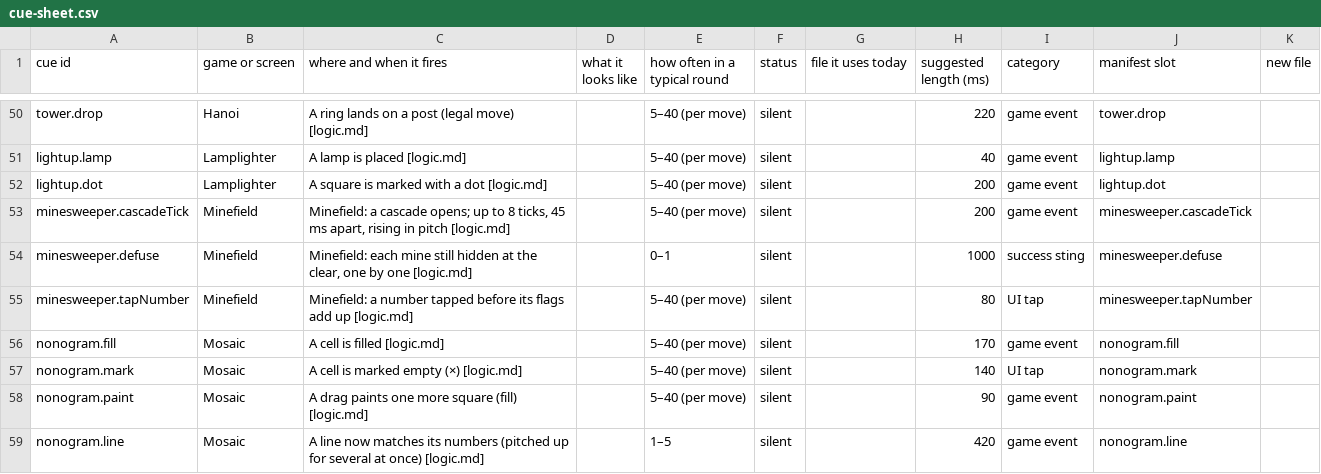
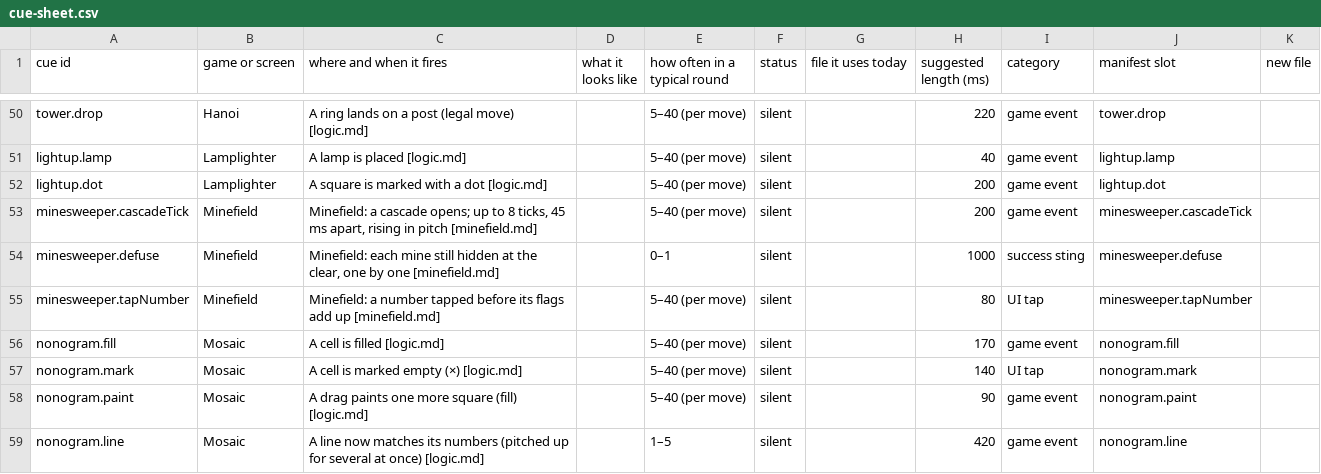
Before and after one commit to Joefed98/brain-blitz-duel, a CSV file: docs/sound-cues/cue-sheet.csv, drawn as a sheet; only a part is shown, gaps mark what is left out.

```diff
--- a/docs/sound-cues/cue-sheet.csv
+++ b/docs/sound-cues/cue-sheet.csv
@@ -52,5 +52,5 @@ lightup.lamp,Lamplighter,A lamp is placed [logic.md],,5–40 (per move),silent,,
 lightup.dot,Lamplighter,A square is marked with a dot [logic.md],,5–40 (per move),silent,,200,game event,lightup.dot,
-minesweeper.cascadeTick,Minefield,"Minefield: a cascade opens; up to 8 ticks, 45 ms apart, rising in pitch [logic.md]",,5–40 (per move),silent,,200,game event,minesweeper.cascadeTick,
-minesweeper.defuse,Minefield,"Minefield: each mine still hidden at the clear, one by one [logic.md]",,0–1,silent,,1000,success sting,minesweeper.defuse,
-minesweeper.tapNumber,Minefield,Minefield: a number tapped before its flags add up [logic.md],,5–40 (per move),silent,,80,UI tap,minesweeper.tapNumber,
+minesweeper.cascadeTick,Minefield,"Minefield: a cascade opens; up to 8 ticks, 45 ms apart, rising in pitch [minefield.md]",,5–40 (per move),silent,,200,game event,minesweeper.cascadeTick,
+minesweeper.defuse,Minefield,"Minefield: each mine still hidden at the clear, one by one [minefield.md]",,0–1,silent,,1000,success sting,minesweeper.defuse,
+minesweeper.tapNumber,Minefield,Minefield: a number tapped before its flags add up [minefield.md],,5–40 (per move),silent,,80,UI tap,minesweeper.tapNumber,
 nonogram.fill,Mosaic,A cell is filled [logic.md],,5–40 (per move),silent,,170,game event,nonogram.fill,
```
Also changed, not shown: 7 other files.
